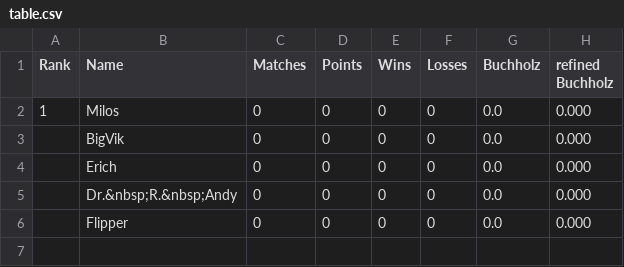
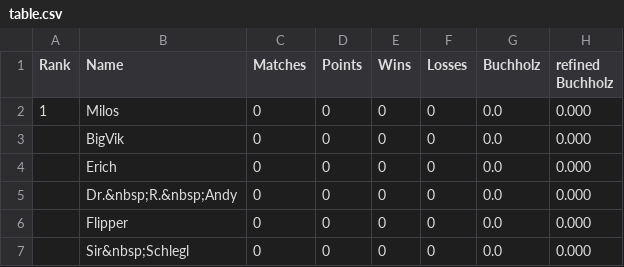
Before and after one commit to flunkypiraten/flunkypiraten.github.io, a CSV file: _data/table.csv, drawn as a sheet; the diff names each change by its address in the sheet, - before the commit and + after, or states it on an @@ line.

Commit message:
update table data

```diff
--- a/_data/table.csv
+++ b/_data/table.csv
+row 7:  | Sir&nbsp;Schlegl | 0 | 0 | 0 | 0 | 0.0 | 0.000
```
